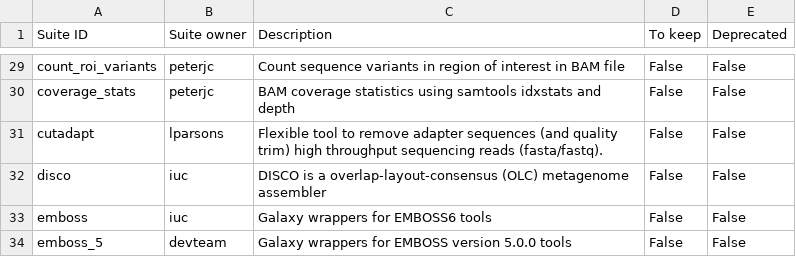
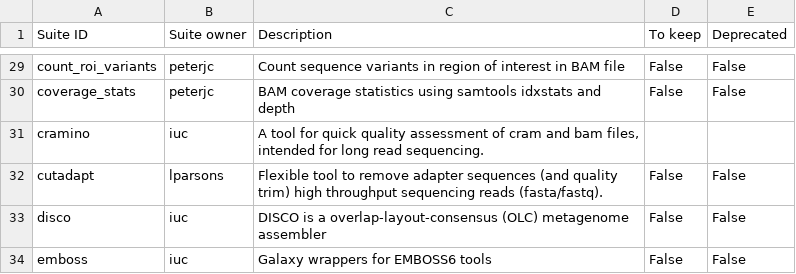
Before and after one commit to galaxyproject/galaxy_codex, a TSV file: communities/assembly/metadata/tool_status.tsv, drawn as a sheet; only a part is shown, gaps mark what is left out; the shorter side is filled out with more unchanged rows.

```diff
--- a/communities/assembly/metadata/tool_status.tsv
+++ b/communities/assembly/metadata/tool_status.tsv
@@ -30,2 +30,3 @@ count_roi_variants	peterjc	Count sequence variants in region of interest in BAM
 coverage_stats	peterjc	BAM coverage statistics using samtools idxstats and depth	False	False
+cramino	iuc	A tool for quick quality assessment of cram and bam files, intended for long read sequencing. 		
 cutadapt	lparsons	Flexible tool to remove adapter sequences (and quality trim) high throughput sequencing reads (fasta/fastq).	False	False
```
Also changed, not shown: communities/biodiversity/resources/tutorials.tsv, communities/metabolomics/metadata/tool_status.tsv, 22 other files.
